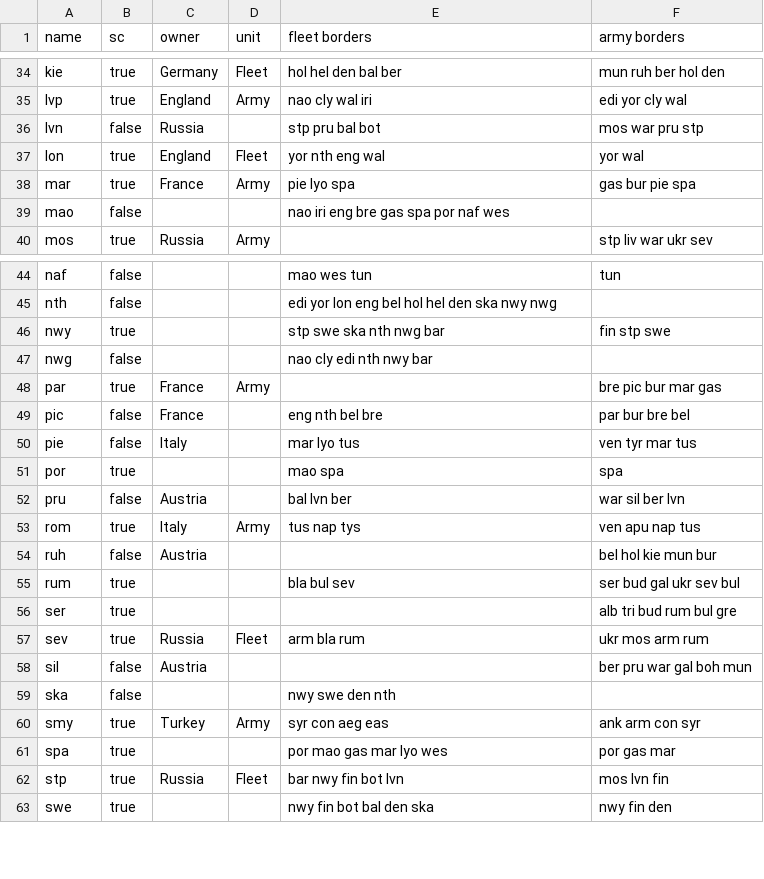
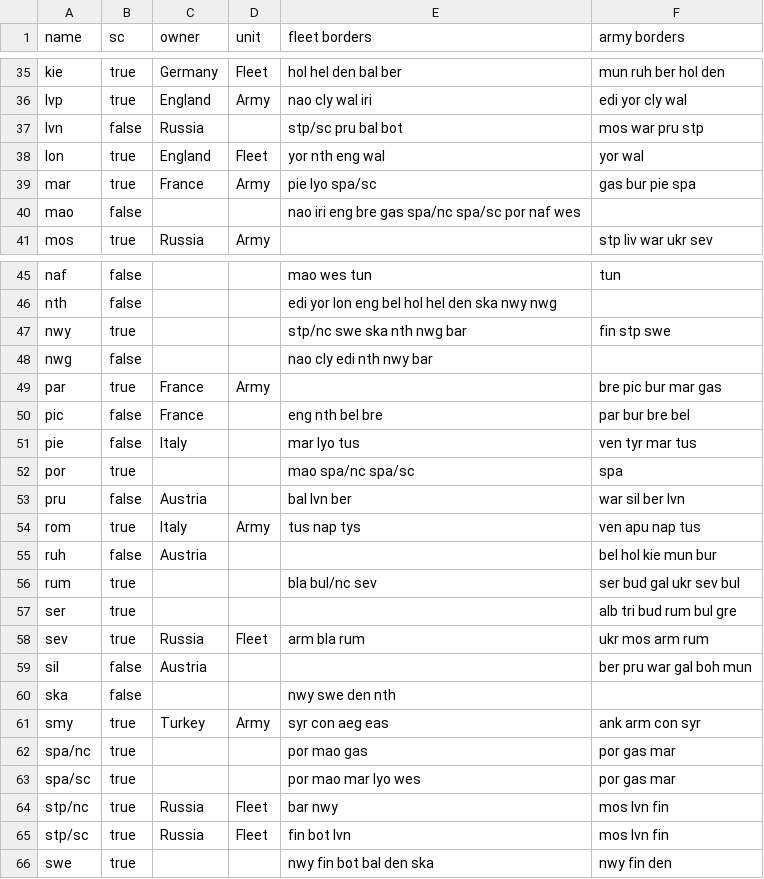
Before and after one commit to tckmn/stpsyr, a CSV file: data/standard.csv, drawn as a sheet; only a part is shown, gaps mark what is left out; the diff covers the shown part only.

```diff
--- a/data/standard.csv
+++ b/data/standard.csv
@@ -35,6 +36,6 @@ kie,true,Germany,Fleet,hol hel den bal ber,mun ruh ber hol den
 lvp,true,England,Army,nao cly wal iri,edi yor cly wal
-lvn,false,Russia,,stp pru bal bot,mos war pru stp
+lvn,false,Russia,,stp/sc pru bal bot,mos war pru stp
 lon,true,England,Fleet,yor nth eng wal,yor wal
-mar,true,France,Army,pie lyo spa,gas bur pie spa
-mao,false,,,nao iri eng bre gas spa por naf wes,
+mar,true,France,Army,pie lyo spa/sc,gas bur pie spa
+mao,false,,,nao iri eng bre gas spa/nc spa/sc por naf wes,
 mos,true,Russia,Army,,stp liv war ukr sev
@@ -45,3 +46,3 @@ naf,false,,,mao wes tun,tun
 nth,false,,,edi yor lon eng bel hol hel den ska nwy nwg,
-nwy,true,,,stp swe ska nth nwg bar,fin stp swe
+nwy,true,,,stp/nc swe ska nth nwg bar,fin stp swe
 nwg,false,,,nao cly edi nth nwy bar,
@@ -50,3 +51,3 @@ pic,false,France,,eng nth bel bre,par bur bre bel
 pie,false,Italy,,mar lyo tus,ven tyr mar tus
-por,true,,,mao spa,spa
+por,true,,,mao spa/nc spa/sc,spa
 pru,false,Austria,,bal lvn ber,war sil ber lvn
@@ -54,3 +55,3 @@ rom,true,Italy,Army,tus nap tys,ven apu nap tus
 ruh,false,Austria,,,bel hol kie mun bur
-rum,true,,,bla bul sev,ser bud gal ukr sev bul
+rum,true,,,bla bul/nc sev,ser bud gal ukr sev bul
 ser,true,,,,alb tri bud rum bul gre
@@ -60,4 +61,6 @@ ska,false,,,nwy swe den nth,
 smy,true,Turkey,Army,syr con aeg eas,ank arm con syr
-spa,true,,,por mao gas mar lyo wes,por gas mar
-stp,true,Russia,Fleet,bar nwy fin bot lvn,mos lvn fin
+spa/nc,true,,,por mao gas,por gas mar
+spa/sc,true,,,por mao mar lyo wes,por gas mar
+stp/nc,true,Russia,Fleet,bar nwy,mos lvn fin
+stp/sc,true,Russia,Fleet,fin bot lvn,mos lvn fin
 swe,true,,,nwy fin bot bal den ska,nwy fin den
```
Also changed, not shown: 1 added row and 12 edited cells elsewhere in this file, 2 other files.
